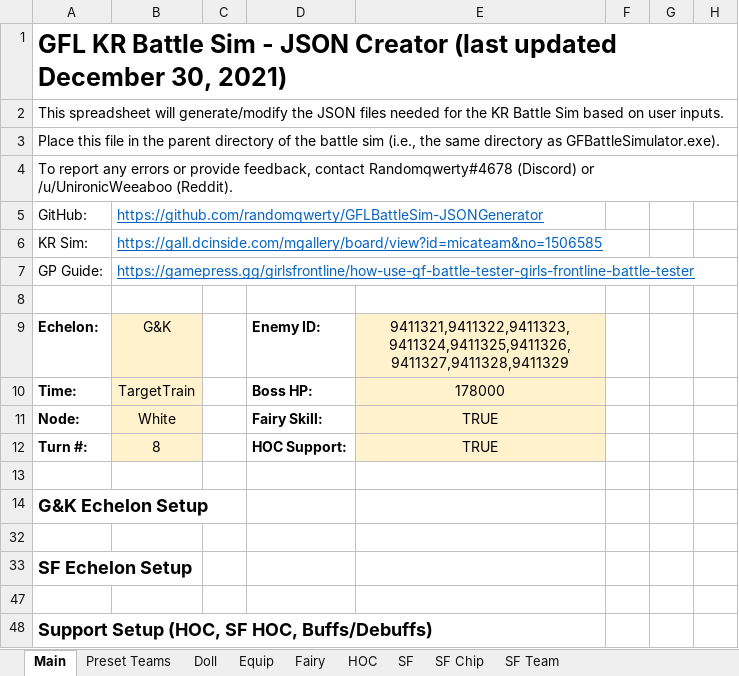
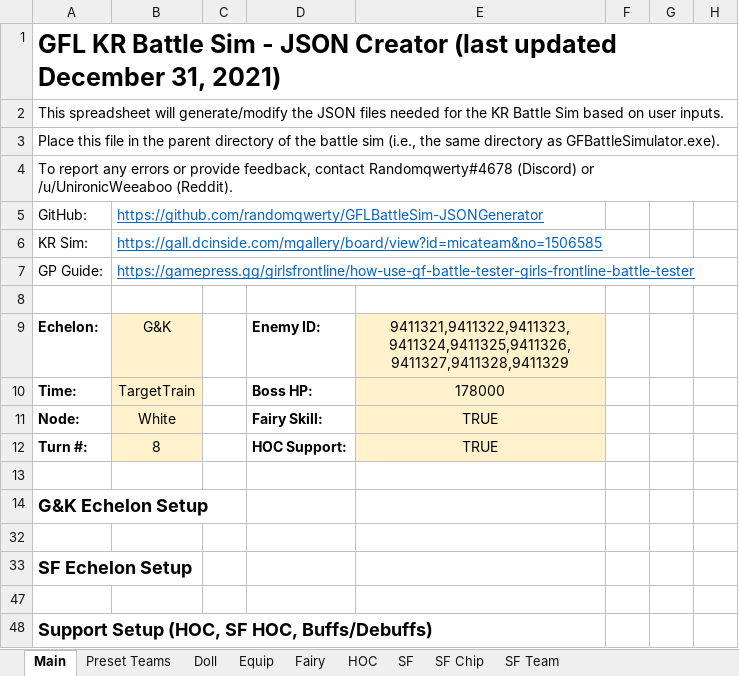
Before and after one commit to randomqwerty/GFLBattleSim-JSONGenerator, an Excel workbook: GFL KR Battle Sim - JSON Generator.xlsm, sheet Main, drawn as a sheet; only a part is shown; values as stored, in another font and other column widths than the file's, no borders; charts and pictures and conditional formats not drawn; the diff names each change by its address in the sheet, - before the commit and + after, or states it on an @@ line.

Commit message:
Fixed SF chips and skills being tied to peak value instead of dev level

```diff
--- a/GFL KR Battle Sim - JSON Generator.xlsm (sheet Main)
+++ b/GFL KR Battle Sim - JSON Generator.xlsm (sheet Main)
-A1: …updated December 30, 2021)
+A1: …updated December 31, 2021)
```
Also changed, not shown: formulas that keep their value.
